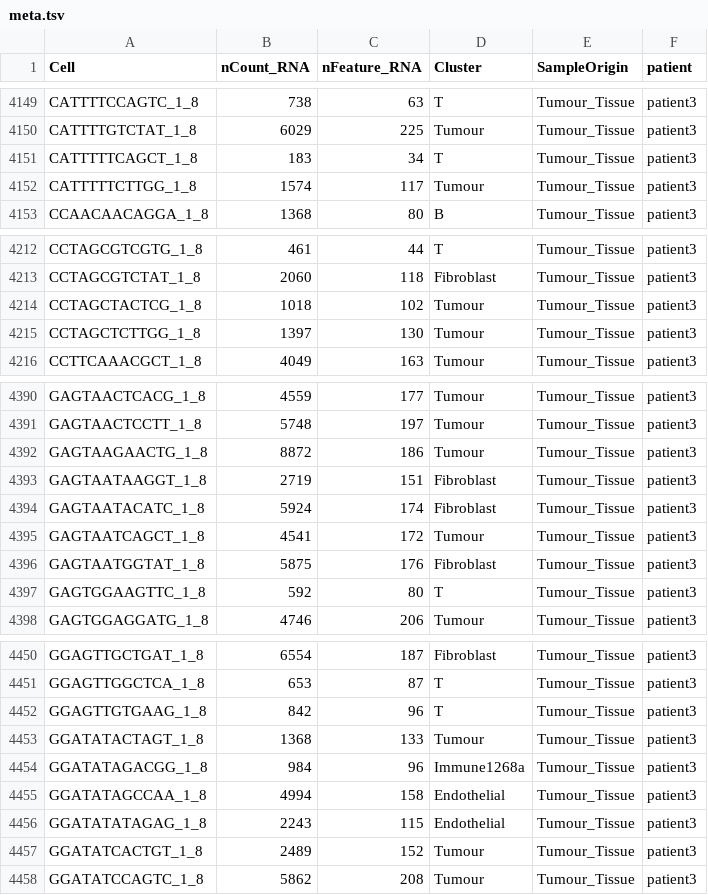
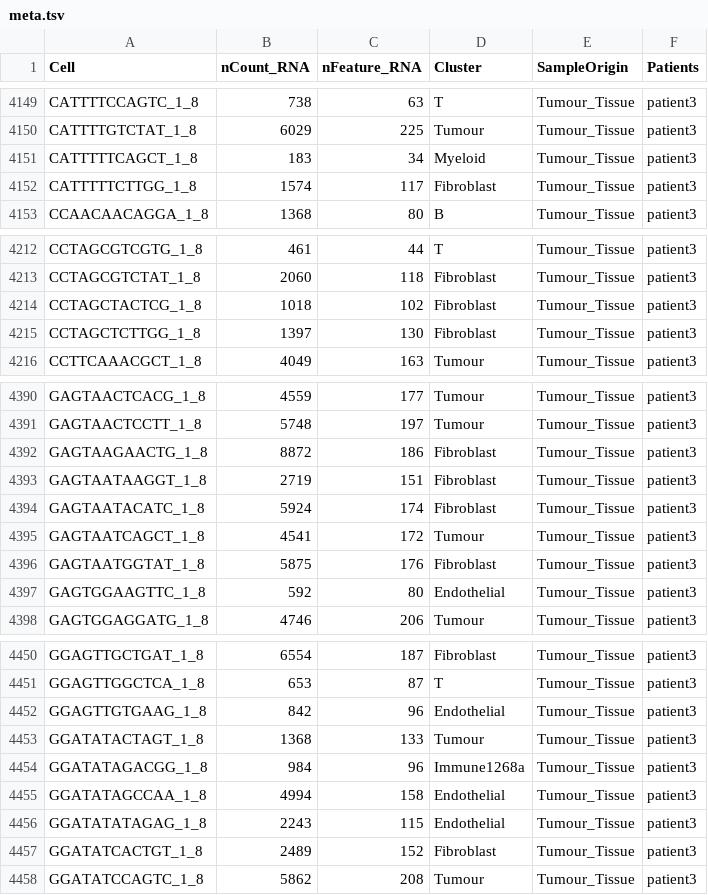
Before and after one commit to biocaitao/biocaitao.github.io, a TSV file: lungcancer/LungCancer/meta.tsv, drawn as a sheet; only a part is shown, gaps mark what is left out; the diff covers the shown part only.

Commit message:
modified:   index.html 	modified:   lungcancer/LungCancer/Seurat_tsne.coords.tsv.gz 	modified:   lungcancer/LungCancer/coords/coords_0/clusterLabels.json 	modified:   lungcancer/LungCancer/dataset.json 	modified:   lungcancer/LungCancer/exprMatrix.tsv.gz 	modified:   lungcancer/LungCancer/markers/markers_0/B.tsv.gz 	modified:   lungcancer/LungCancer/markers/markers_0/Endothelial.tsv.gz 	modified:   lungcancer/LungCancer/markers/markers_0/Epithelial.tsv.gz 	modified:   lungcancer/LungCancer/markers/markers_0/Fibroblast.tsv.gz 	modified:   lungcancer/LungCancer/markers/markers_0/Immune1268a.tsv.gz 	modified:   lungcancer/LungCancer/markers/markers_0/Mast.tsv.gz 	modified:   lungcancer/LungCancer/markers/markers_0/Myeloid.tsv.gz 	modified:   lungcancer/LungCancer/markers/markers_0/NK.tsv.gz 	modified:   lungcancer/LungCancer/markers/markers_0/Tumour.tsv.gz 	modified:   lungcancer/LungCancer/meta.index 	modified:   lungcancer/LungCancer/meta.tsv 	modified:   lungcancer/LungCancer/metaFields/Cell.bin.gz 	modified:   lungcancer/LungCancer/metaFields/Cluster.bin.gz 	modified:   lungcancer/LungCancer/metaFields/SampleOrigin.bin.gz 	modified:   lungcancer/LungCancer/metaFields/nCount_RNA.bin.gz 	modified:   lungcancer/LungCancer/metaFields/nFeature_RNA.bin.gz 	deleted:    lungcancer/LungCancer/metaFields/patient.bin.gz 	modified:   lungcancer/dataset.json 	modified:   lungcancer/index.html
	lungcancer/LungCancer/metaFields/Patients.bin.gz

```diff
--- a/lungcancer/LungCancer/meta.tsv
+++ b/lungcancer/LungCancer/meta.tsv
@@ -1 +1 @@
-Cell	nCount_RNA	nFeature_RNA	Cluster	SampleOrigin	patient
+Cell	nCount_RNA	nFeature_RNA	Cluster	SampleOrigin	Patients
@@ -4150,4 +4150,4 @@ CATTTTCCAGTC_1_8	738	63	T	Tumour_Tissue	patient3
 CATTTTGTCTAT_1_8	6029	225	Tumour	Tumour_Tissue	patient3
-CATTTTTCAGCT_1_8	183	34	T	Tumour_Tissue	patient3
-CATTTTTCTTGG_1_8	1574	117	Tumour	Tumour_Tissue	patient3
+CATTTTTCAGCT_1_8	183	34	Myeloid	Tumour_Tissue	patient3
+CATTTTTCTTGG_1_8	1574	117	Fibroblast	Tumour_Tissue	patient3
 CCAACAACAGGA_1_8	1368	80	B	Tumour_Tissue	patient3
@@ -4213,4 +4213,4 @@ CCTAGCGTCGTG_1_8	461	44	T	Tumour_Tissue	patient3
 CCTAGCGTCTAT_1_8	2060	118	Fibroblast	Tumour_Tissue	patient3
-CCTAGCTACTCG_1_8	1018	102	Tumour	Tumour_Tissue	patient3
-CCTAGCTCTTGG_1_8	1397	130	Tumour	Tumour_Tissue	patient3
+CCTAGCTACTCG_1_8	1018	102	Fibroblast	Tumour_Tissue	patient3
+CCTAGCTCTTGG_1_8	1397	130	Fibroblast	Tumour_Tissue	patient3
 CCTTCAAACGCT_1_8	4049	163	Tumour	Tumour_Tissue	patient3
@@ -4391,3 +4391,3 @@ GAGTAACTCACG_1_8	4559	177	Tumour	Tumour_Tissue	patient3
 GAGTAACTCCTT_1_8	5748	197	Tumour	Tumour_Tissue	patient3
-GAGTAAGAACTG_1_8	8872	186	Tumour	Tumour_Tissue	patient3
+GAGTAAGAACTG_1_8	8872	186	Fibroblast	Tumour_Tissue	patient3
 GAGTAATAAGGT_1_8	2719	151	Fibroblast	Tumour_Tissue	patient3
@@ -4396,3 +4396,3 @@ GAGTAATCAGCT_1_8	4541	172	Tumour	Tumour_Tissue	patient3
 GAGTAATGGTAT_1_8	5875	176	Fibroblast	Tumour_Tissue	patient3
-GAGTGGAAGTTC_1_8	592	80	T	Tumour_Tissue	patient3
+GAGTGGAAGTTC_1_8	592	80	Endothelial	Tumour_Tissue	patient3
 GAGTGGAGGATG_1_8	4746	206	Tumour	Tumour_Tissue	patient3
@@ -4451,3 +4451,3 @@ GGAGTTGCTGAT_1_8	6554	187	Fibroblast	Tumour_Tissue	patient3
 GGAGTTGGCTCA_1_8	653	87	T	Tumour_Tissue	patient3
-GGAGTTGTGAAG_1_8	842	96	T	Tumour_Tissue	patient3
+GGAGTTGTGAAG_1_8	842	96	Endothelial	Tumour_Tissue	patient3
 GGATATACTAGT_1_8	1368	133	Tumour	Tumour_Tissue	patient3
@@ -4456,3 +4456,3 @@ GGATATAGCCAA_1_8	4994	158	Endothelial	Tumour_Tissue	patient3
 GGATATATAGAG_1_8	2243	115	Endothelial	Tumour_Tissue	patient3
-GGATATCACTGT_1_8	2489	152	Tumour	Tumour_Tissue	patient3
+GGATATCACTGT_1_8	2489	152	Fibroblast	Tumour_Tissue	patient3
 GGATATCCAGTC_1_8	5862	208	Tumour	Tumour_Tissue	patient3
```
Also changed, not shown: 174 edited cells elsewhere in this file, 23 other files.
